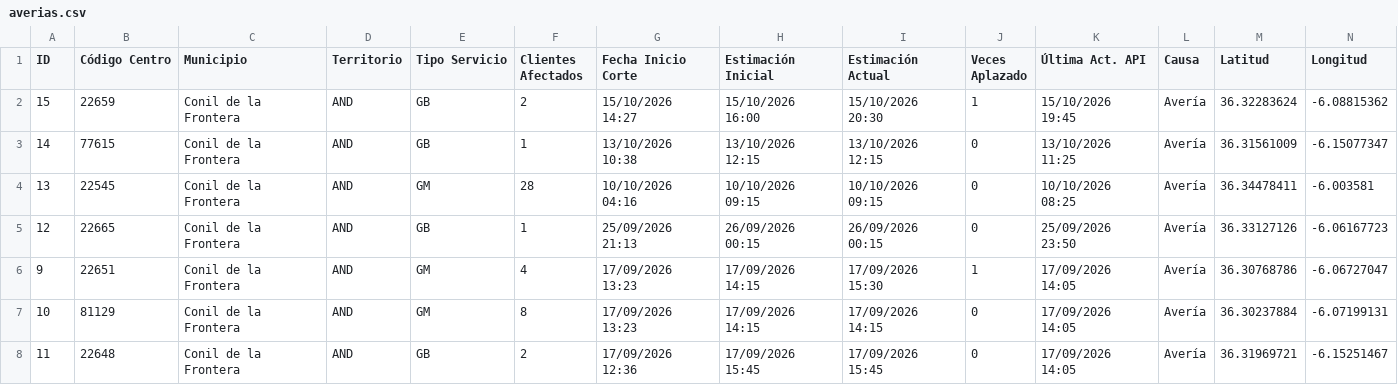
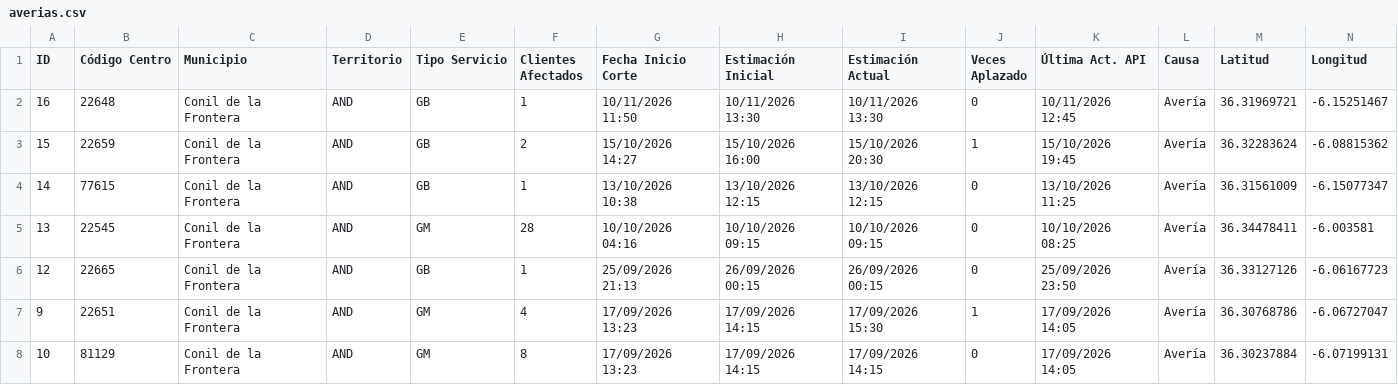
Before and after one commit to Xatpy/caidas-luz, a CSV file: averias.csv, drawn as a sheet; only a part is shown; the shorter side is filled out with more unchanged rows; rows hold the shown columns only; the diff names each change by its address in the sheet, - before the commit and + after, or states it on an @@ line.

```diff
--- a/averias.csv
+++ b/averias.csv
+row 2: 16 | 22648 | Conil de la Frontera | AND | GB | 1 | 10/11/2026 11:50 | 10/11/2026 13:30 | 10/11/2026 13:30 | 0 | 10/11/2026 12:45 | Avería | 36.31969721 | -6.15251467
```
Also changed, not shown: 2 other files.
